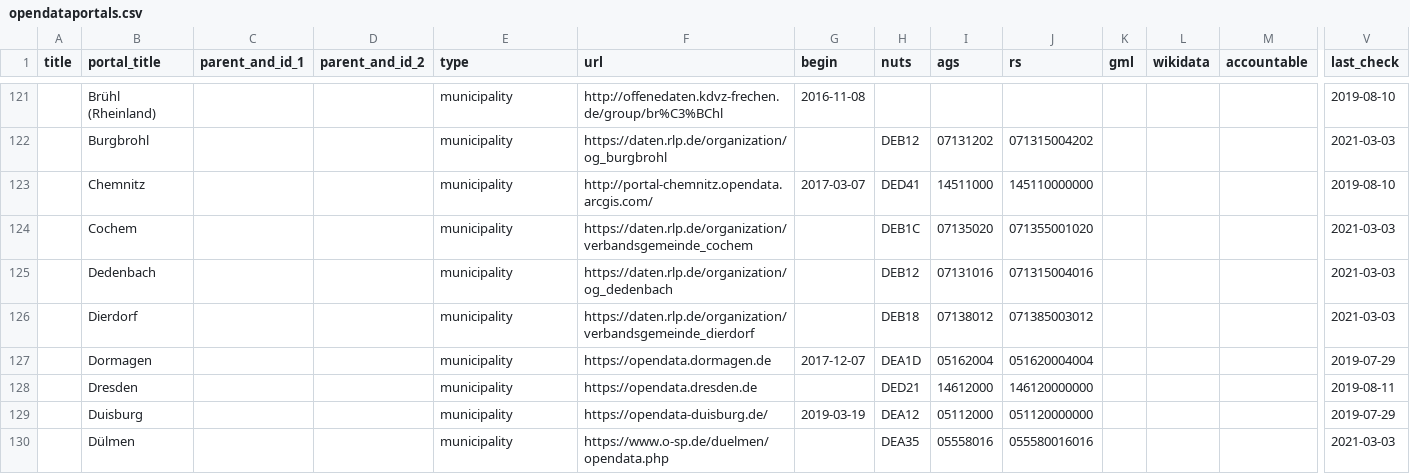
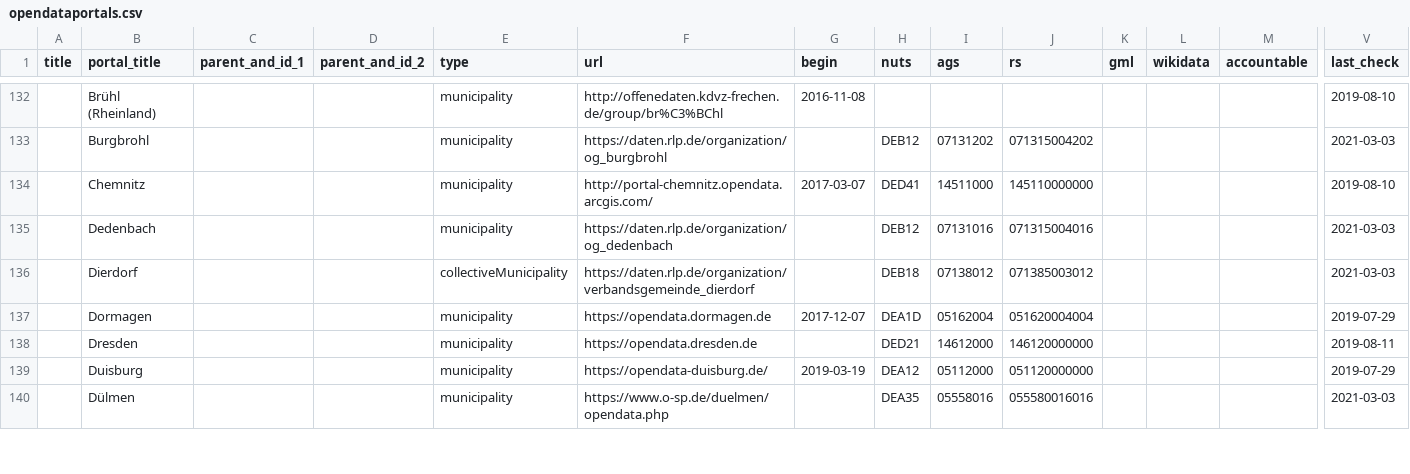
Before and after one commit to opendata-guru/govdata-monitor, a CSV file: data/opendataportals.csv, drawn as a sheet; only a part is shown, gaps mark what is left out; removed rows and columns are numbered as before the commit, all else as after; rows hold the shown columns only; the diff covers the shown part only; the diff names each change by its address in the sheet, - before the commit and + after, or states it on an @@ line.

```diff
--- a/data/opendataportals.csv
+++ b/data/opendataportals.csv
-row 124:  | Cochem |  |  | municipality | https://daten.rlp.de/organization/verbandsgemeinde_cochem |  | DEB1C | 07135020 | 071355001020 |  |  |  | 2021-03-03
-E136 (type): municipality
+E136 (type): collectiveMunicipality
```
Also changed, not shown: 11 added rows, 5 removed rows and 16 edited cells elsewhere in this file.
